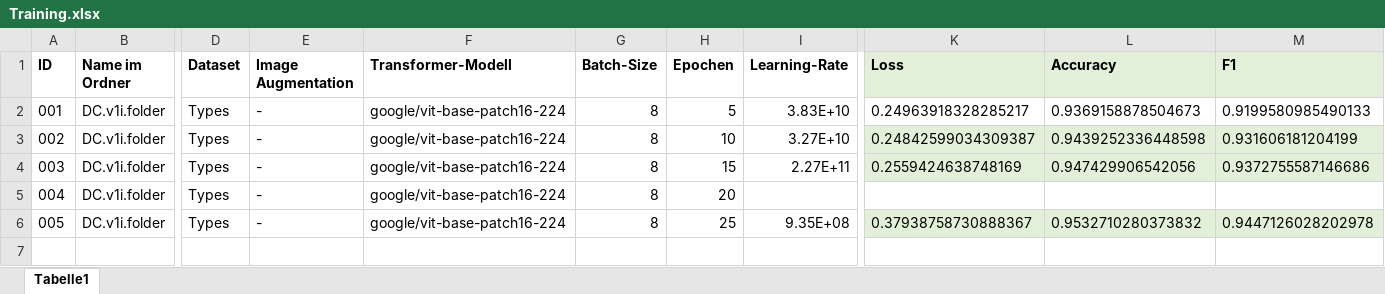
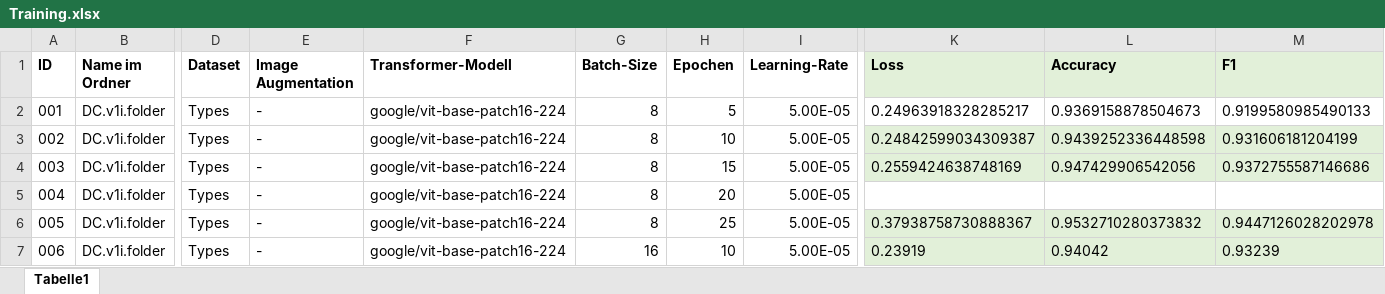
Before and after one commit to cr-heidemann/Data-Challenges, an Excel workbook: Training.xlsx, sheet Tabelle1, drawn as a sheet; only a part is shown, gaps mark what is left out; values as stored, in another font and other column widths than the file's, no borders; table styles not drawn; rows hold the shown columns only; the diff names each change by its address in the sheet, - before the commit and + after, or states it on an @@ line.

Commit message:
Update Training.xlsx

```diff
--- a/Training.xlsx (sheet Tabelle1)
+++ b/Training.xlsx (sheet Tabelle1)
-I2 (Learning-Rate): 3.83E+10
+I2 (Learning-Rate): 5.00E-05
-I3 (Learning-Rate): 3.27E+10
+I3 (Learning-Rate): 5.00E-05
-I4 (Learning-Rate): 2.27E+11
+I4 (Learning-Rate): 5.00E-05
-I5 (Learning-Rate): (empty)
+I5 (Learning-Rate): 5.00E-05
-I6 (Learning-Rate): 9.35E+08
+I6 (Learning-Rate): 5.00E-05
+row 7: 006 | DC.v1i.folder | Types | - | google/vit-base-patch16-224 | 16 | 10 | 5.00E-05 | 0.23919 | 0.94042 | 0.93239
```
